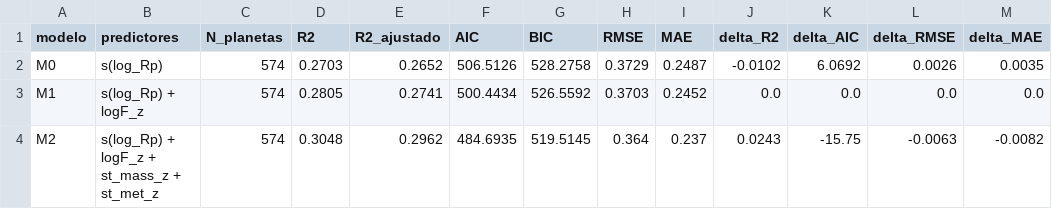
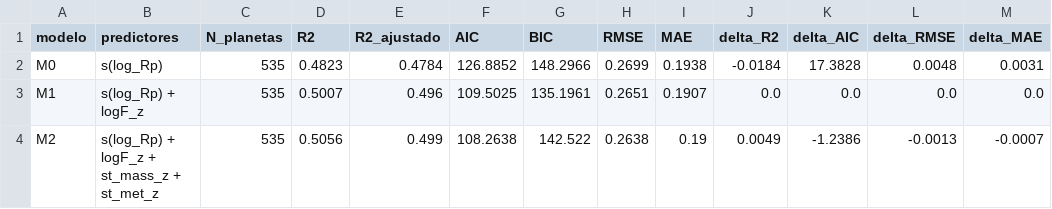
Before and after one commit to dulcegonzalez0711/tesis-exoplanetas, a CSV file: analisis/tablas/A2-T2_comparacion_modelos_masa_radio.csv, drawn as a sheet.

```diff
--- a/analisis/tablas/A2-T2_comparacion_modelos_masa_radio.csv
+++ b/analisis/tablas/A2-T2_comparacion_modelos_masa_radio.csv
@@ -1,4 +1,4 @@
 modelo,predictores,N_planetas,R2,R2_ajustado,AIC,BIC,RMSE,MAE,delta_R2,delta_AIC,delta_RMSE,delta_MAE
-M0,s(log_Rp),574,0.2703,0.2652,506.5126,528.2758,0.3729,0.2487,-0.0102,6.0692,0.0026,0.0035
-M1,s(log_Rp) + logF_z,574,0.2805,0.2741,500.4434,526.5592,0.3703,0.2452,0.0,0.0,0.0,0.0
-M2,s(log_Rp) + logF_z + st_mass_z + st_met_z,574,0.3048,0.2962,484.6935,519.5145,0.364,0.237,0.0243,-15.75,-0.0063,-0.0082
+M0,s(log_Rp),535,0.4823,0.4784,126.8852,148.2966,0.2699,0.1938,-0.0184,17.3828,0.0048,0.0031
+M1,s(log_Rp) + logF_z,535,0.5007,0.496,109.5025,135.1961,0.2651,0.1907,0.0,0.0,0.0,0.0
+M2,s(log_Rp) + logF_z + st_mass_z + st_met_z,535,0.5056,0.499,108.2638,142.522,0.2638,0.19,0.0049,-1.2386,-0.0013,-0.0007
```
Also changed, not shown: analisis/figuras/INDICE_FIGURAS.csv, analisis/tablas/A2-T1_cortes_de_la_muestra.csv, 34 other files.
